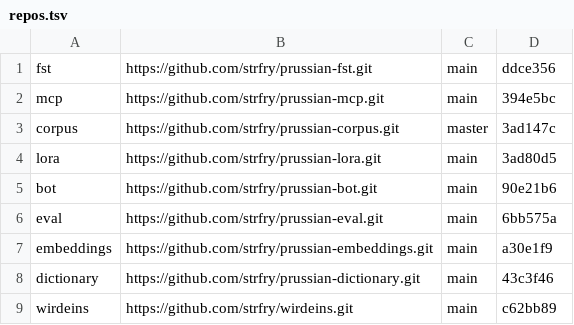
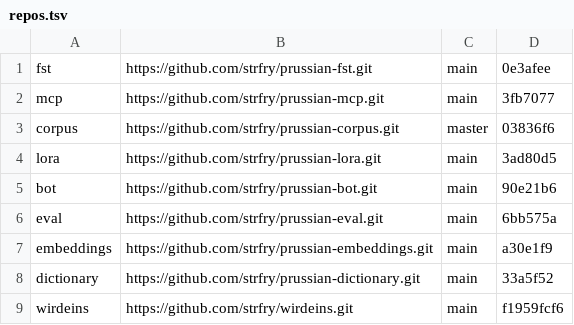
Before and after one commit to strfry/prussian, a TSV file: repos.tsv, drawn as a sheet.

```diff
--- a/repos.tsv
+++ b/repos.tsv
@@ -1,4 +1,4 @@
-fst	https://github.com/strfry/prussian-fst.git	main	ddce356
-mcp	https://github.com/strfry/prussian-mcp.git	main	394e5bc
-corpus	https://github.com/strfry/prussian-corpus.git	master	3ad147c
+fst	https://github.com/strfry/prussian-fst.git	main	0e3afee
+mcp	https://github.com/strfry/prussian-mcp.git	main	3fb7077
+corpus	https://github.com/strfry/prussian-corpus.git	master	03836f6
 lora	https://github.com/strfry/prussian-lora.git	main	3ad80d5
@@ -7,3 +7,3 @@ eval	https://github.com/strfry/prussian-eval.git	main	6bb575a
 embeddings	https://github.com/strfry/prussian-embeddings.git	main	a30e1f9
-dictionary	https://github.com/strfry/prussian-dictionary.git	main	43c3f46
-wirdeins	https://github.com/strfry/wirdeins.git	main	c62bb89
+dictionary	https://github.com/strfry/prussian-dictionary.git	main	33a5f52
+wirdeins	https://github.com/strfry/wirdeins.git	main	f1959fcf6
```
